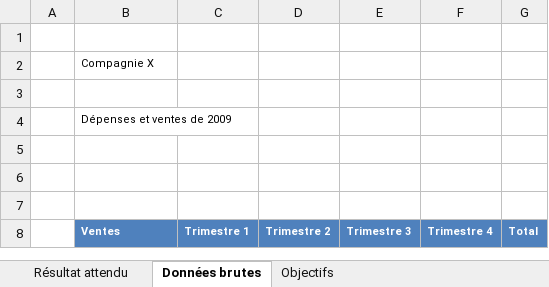
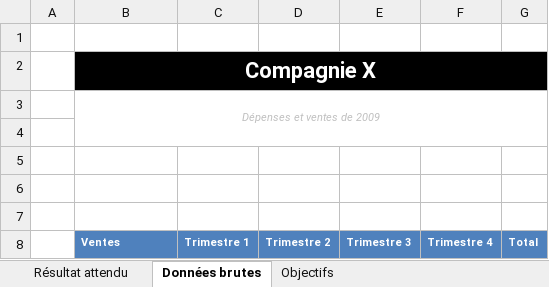
Before and after one commit to aim3eau/remise, an Excel workbook: EE01.xlsx, sheet Données brutes, drawn as a sheet; only a part is shown; values as stored, in another font and other column widths than the file's, no borders; charts and pictures not drawn; the diff names each change by its address in the sheet, - before the commit and + after, or states it on an @@ line.

Commit message:
insertion des graphiques

```diff
--- a/EE01.xlsx (sheet Données brutes)
+++ b/EE01.xlsx (sheet Données brutes)
-B2:G2 fill: none
+B2:G2 fill: #000000
@@ B2 bold: off → on, text colour: black → #FFFFFF, text size: larger, alignment: left → center @@
+B2:G2 merged
@@ row 4 moved to row 3: Dépenses et ventes de 2009 @@
```
Also changed, not shown: charts or pictures.
